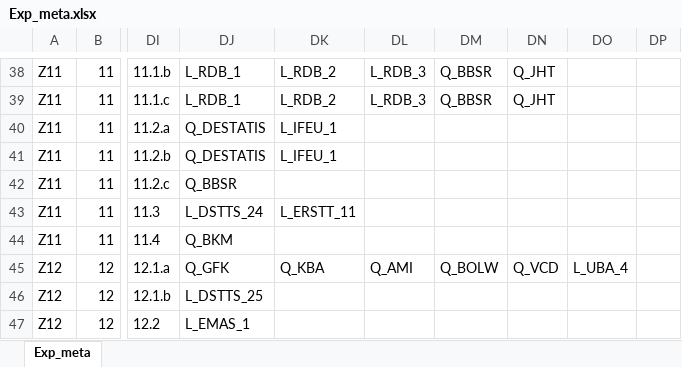
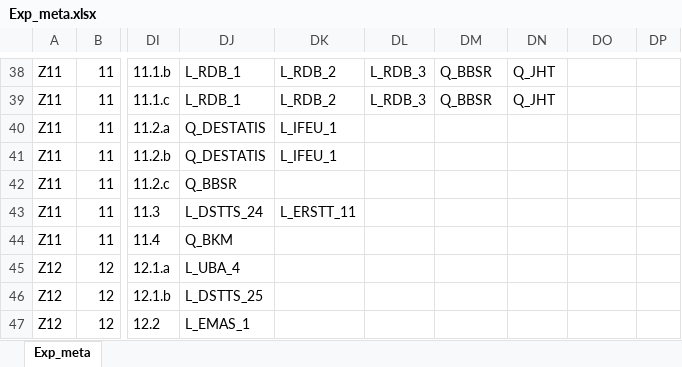
Before and after one commit to DnsUpgradeEnvironment/transfer, an Excel workbook: Exp_meta.xlsx, sheet Exp_meta, drawn as a sheet; only a part is shown, gaps mark what is left out; values as stored, in another font and other column widths than the file's, no borders; the diff covers the shown part only; the diff names each change by its address in the sheet, - before the commit and + after, or states it on an @@ line.

Commit message:
Add files via upload

```diff
--- a/Exp_meta.xlsx (sheet Exp_meta)
+++ b/Exp_meta.xlsx (sheet Exp_meta)
-DJ45: Q_GFK
+DJ45: L_UBA_4
-DK45: Q_KBA
+DK45: (empty)
-DL45: Q_AMI
+DL45: (empty)
-DM45: Q_BOLW
+DM45: (empty)
-DN45: Q_VCD
+DN45: (empty)
-DO45: L_UBA_4
+DO45: (empty)
```
Also changed, not shown: 32 edited cells elsewhere in this sheet.
